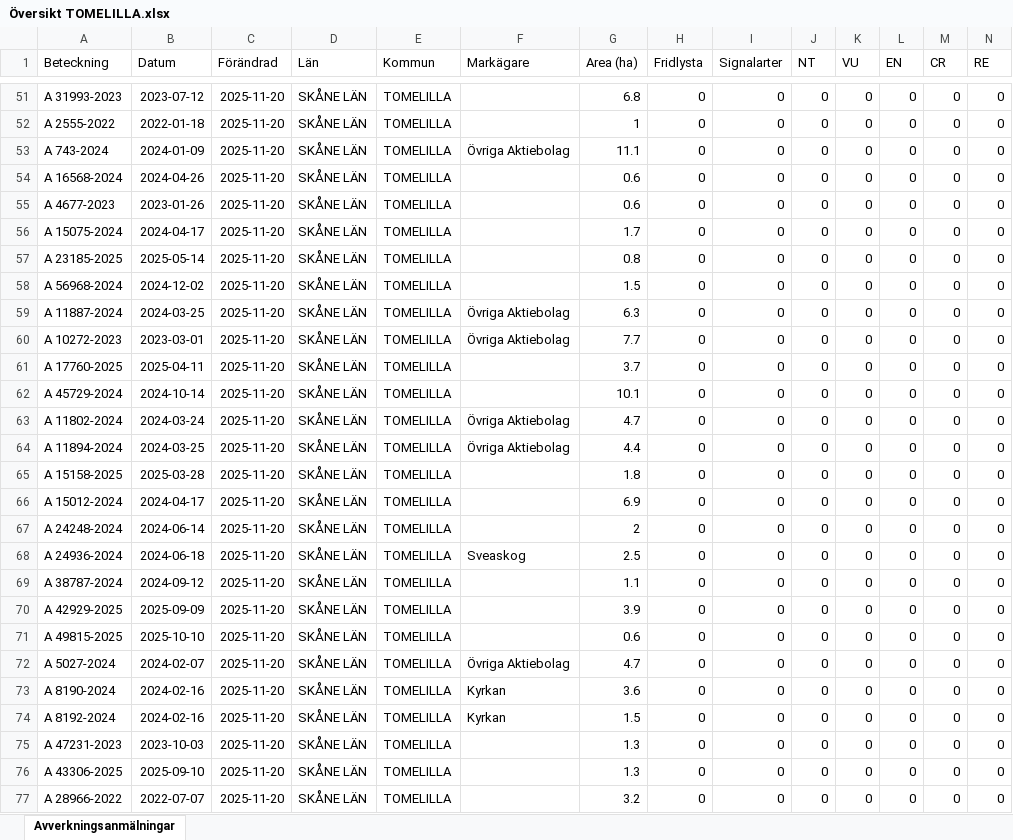
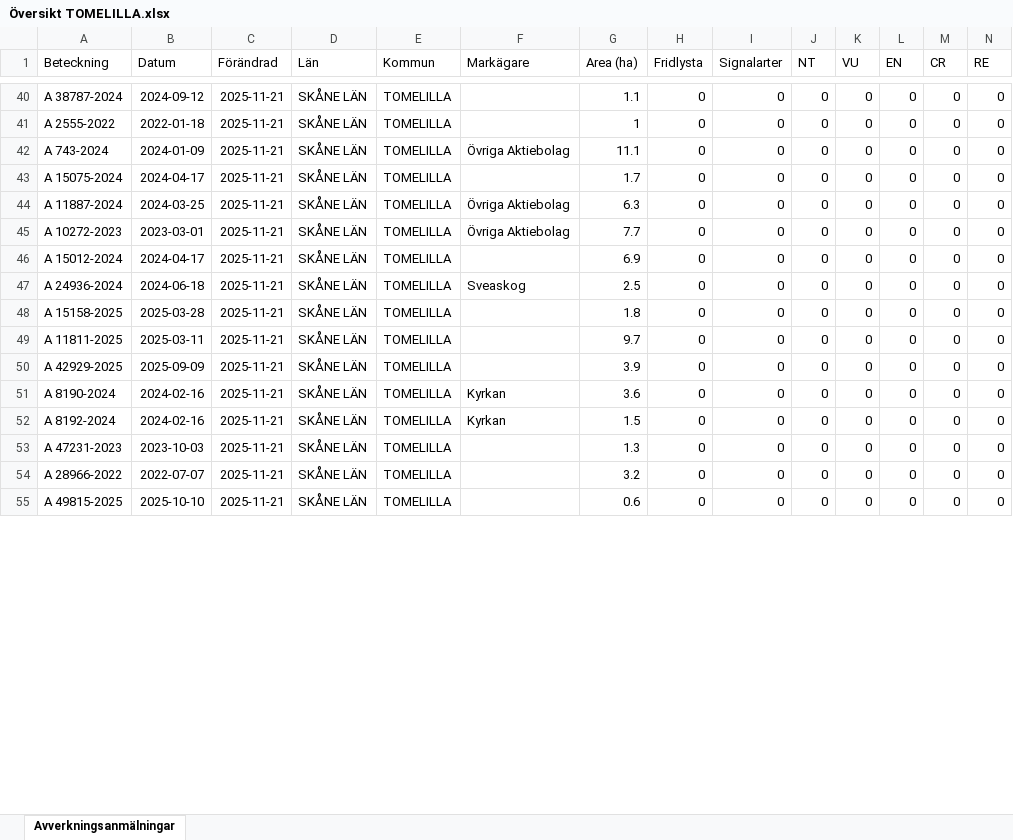
Before and after one commit to klasma/Logging_1270, an Excel workbook: Översikt TOMELILLA.xlsx, sheet Avverkningsanmälningar, drawn as a sheet; only a part is shown, gaps mark what is left out; values as stored, in another font and other column widths than the file's, no borders; removed rows and columns are numbered as before the commit, all else as after; rows hold the shown columns only; the diff covers the shown part only; the diff names each change by its address in the sheet, - before the commit and + after, or states it on an @@ line.

```diff
--- a/Översikt TOMELILLA.xlsx (sheet Avverkningsanmälningar)
+++ b/Översikt TOMELILLA.xlsx (sheet Avverkningsanmälningar)
-A40 (Beteckning): A 31993-2023
+A40 (Beteckning): A 38787-2024
-B40 (Datum): 2023-07-12
+B40 (Datum): 2024-09-12
-C40:C42 (Förändrad): 2025-11-20
+C40:C42 (Förändrad): 2025-11-21
-G40 (Area (ha)): 6.8
+G40 (Area (ha)): 1.1
-row 54: A 16568-2024 | 2024-04-26 | 2025-11-20 | SKÅNE LÄN | TOMELILLA |  | 0.6 | 0 | 0 | 0 | 0 | 0 | 0 | 0
-row 55: A 4677-2023 | 2023-01-26 | 2025-11-20 | SKÅNE LÄN | TOMELILLA |  | 0.6 | 0 | 0 | 0 | 0 | 0 | 0 | 0
-C43 (Förändrad): 2025-11-20
+C43 (Förändrad): 2025-11-21
-row 57: A 23185-2025 | 2025-05-14 | 2025-11-20 | SKÅNE LÄN | TOMELILLA |  | 0.8 | 0 | 0 | 0 | 0 | 0 | 0 | 0
-row 58: A 56968-2024 | 2024-12-02 | 2025-11-20 | SKÅNE LÄN | TOMELILLA |  | 1.5 | 0 | 0 | 0 | 0 | 0 | 0 | 0
-C44:C45 (Förändrad): 2025-11-20
+C44:C45 (Förändrad): 2025-11-21
-row 61: A 17760-2025 | 2025-04-11 | 2025-11-20 | SKÅNE LÄN | TOMELILLA |  | 3.7 | 0 | 0 | 0 | 0 | 0 | 0 | 0
-row 62: A 45729-2024 | 2024-10-14 | 2025-11-20 | SKÅNE LÄN | TOMELILLA |  | 10.1 | 0 | 0 | 0 | 0 | 0 | 0 | 0
-row 63: A 11802-2024 | 2024-03-24 | 2025-11-20 | SKÅNE LÄN | TOMELILLA | Övriga Aktiebolag | 4.7 | 0 | 0 | 0 | 0 | 0 | 0 | 0
-row 64: A 11894-2024 | 2024-03-25 | 2025-11-20 | SKÅNE LÄN | TOMELILLA | Övriga Aktiebolag | 4.4 | 0 | 0 | 0 | 0 | 0 | 0 | 0
-row 65: A 15158-2025 | 2025-03-28 | 2025-11-20 | SKÅNE LÄN | TOMELILLA |  | 1.8 | 0 | 0 | 0 | 0 | 0 | 0 | 0
-C46 (Förändrad): 2025-11-20
+C46 (Förändrad): 2025-11-21
-row 67: A 24248-2024 | 2024-06-14 | 2025-11-20 | SKÅNE LÄN | TOMELILLA |  | 2 | 0 | 0 | 0 | 0 | 0 | 0 | 0
-C47:C48 (Förändrad): 2025-11-20
+C47:C48 (Förändrad): 2025-11-21
-A48 (Beteckning): A 38787-2024
+A48 (Beteckning): A 15158-2025
-B48 (Datum): 2024-09-12
+B48 (Datum): 2025-03-28
-G48 (Area (ha)): 1.1
+G48 (Area (ha)): 1.8
+row 49: A 11811-2025 | 2025-03-11 | 2025-11-21 | SKÅNE LÄN | TOMELILLA |  | 9.7 | 0 | 0 | 0 | 0 | 0 | 0 | 0
-C50 (Förändrad): 2025-11-20
+C50 (Förändrad): 2025-11-21
-row 71: A 49815-2025 | 2025-10-10 | 2025-11-20 | SKÅNE LÄN | TOMELILLA |  | 0.6 | 0 | 0 | 0 | 0 | 0 | 0 | 0
-row 72: A 5027-2024 | 2024-02-07 | 2025-11-20 | SKÅNE LÄN | TOMELILLA | Övriga Aktiebolag | 4.7 | 0 | 0 | 0 | 0 | 0 | 0 | 0
-C51:C53 (Förändrad): 2025-11-20
+C51:C53 (Förändrad): 2025-11-21
-row 76: A 43306-2025 | 2025-09-10 | 2025-11-20 | SKÅNE LÄN | TOMELILLA |  | 1.3 | 0 | 0 | 0 | 0 | 0 | 0 | 0
-C54 (Förändrad): 2025-11-20
+C54 (Förändrad): 2025-11-21
+row 55: A 49815-2025 | 2025-10-10 | 2025-11-21 | SKÅNE LÄN | TOMELILLA |  | 0.6 | 0 | 0 | 0 | 0 | 0 | 0 | 0
```
Also changed, not shown: 48 added rows, 36 removed rows and 95 edited cells elsewhere in this sheet, artfynd/A 2018-2024 artfynd.xlsx, artfynd/A 26958-2025 artfynd.xlsx, 56 other files.
